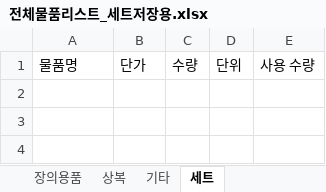
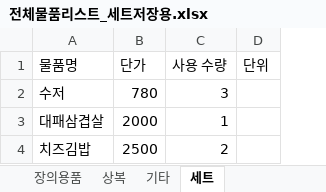
Before and after one commit to bladnoch/KY_Project2.0, an Excel workbook: xl/전체물품리스트_세트저장용.xlsx, sheet 세트, drawn as a sheet; values as stored, in another font and other column widths than the file's, no borders; removed rows and columns are numbered as before the commit, all else as after; the diff names each change by its address in the sheet, - before the commit and + after, or states it on an @@ line.

```diff
--- a/xl/전체물품리스트_세트저장용.xlsx (sheet 세트)
+++ b/xl/전체물품리스트_세트저장용.xlsx (sheet 세트)
-column C (수량), empty
+column C (사용 수량), empty
-column E (사용 수량), empty
+row 2: 수저 | 780 | 3
+row 3: 대패삼겹살 | 2000 | 1
+row 4: 치즈김밥 | 2500 | 2
```
Also changed, not shown: sheet 식당판매, sheet 기타, sheet 매점판매, sheet 상복, xl/personal.xlsx, 1 other file.
